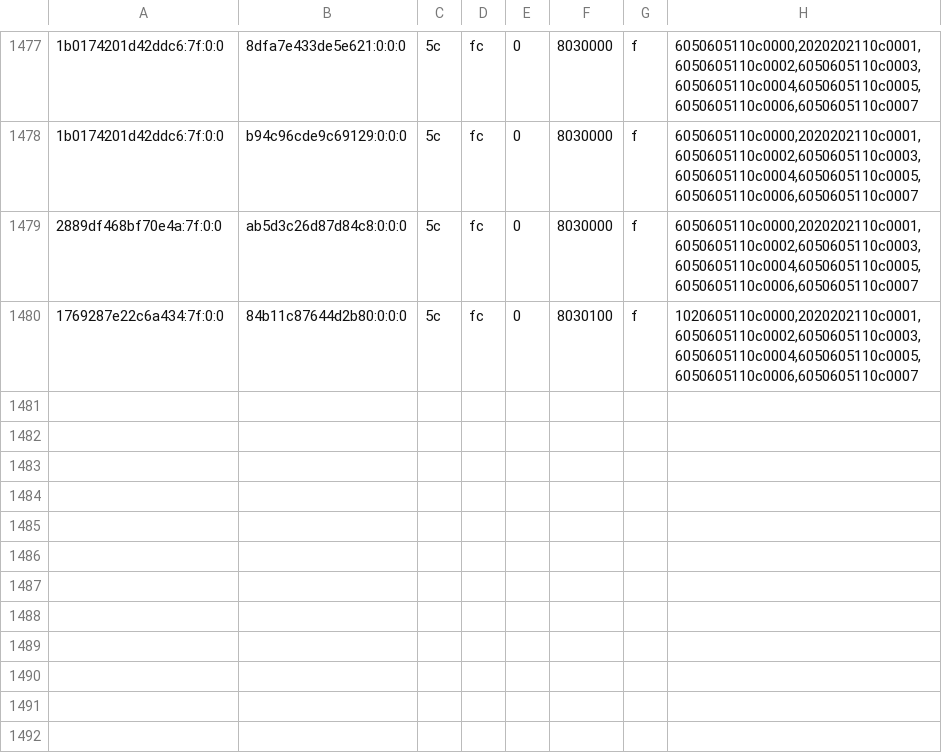
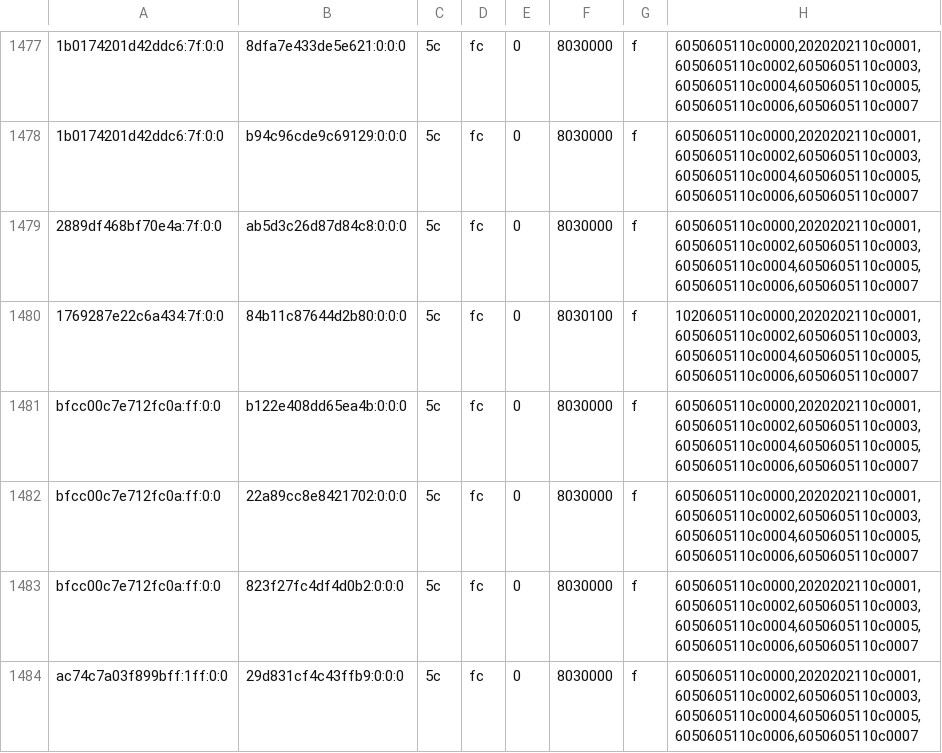
Before and after one commit to justr4mzi/mush8, a TSV file: smoke/39701653088/pipelines-live.tsv, drawn as a sheet; only a part is shown, gaps mark what is left out; the diff names each change by its address in the sheet, - before the commit and + after, or states it on an @@ line.

Commit message:
smoke logs 39701653088

```diff
--- a/smoke/39701653088/pipelines-live.tsv
+++ b/smoke/39701653088/pipelines-live.tsv
+row 1481: bfcc00c7e712fc0a:ff:0:0 | b122e408dd65ea4b:0:0:0 | 5c | fc | 0 | 8030000 | f | 6050605110c0000,2020202110c0001,6050605110c0002,6050605110c0003,6050605110c0004,6050605110c0005,6050605110c0006,6050605110c0007
+row 1482: bfcc00c7e712fc0a:ff:0:0 | 22a89cc8e8421702:0:0:0 | 5c | fc | 0 | 8030000 | f | 6050605110c0000,2020202110c0001,6050605110c0002,6050605110c0003,6050605110c0004,6050605110c0005,6050605110c0006,6050605110c0007
+row 1483: bfcc00c7e712fc0a:ff:0:0 | 823f27fc4df4d0b2:0:0:0 | 5c | fc | 0 | 8030000 | f | 6050605110c0000,2020202110c0001,6050605110c0002,6050605110c0003,6050605110c0004,6050605110c0005,6050605110c0006,6050605110c0007
+row 1484: ac74c7a03f899bff:1ff:0:0 | 29d831cf4c43ffb9:0:0:0 | 5c | fc | 0 | 8030000 | f | 6050605110c0000,2020202110c0001,6050605110c0002,6050605110c0003,6050605110c0004,6050605110c0005,6050605110c0006,6050605110c0007
```
Also changed, not shown: 3 other files.
